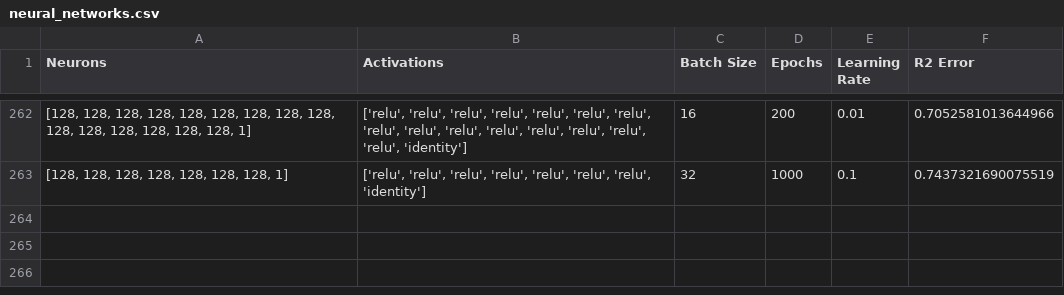
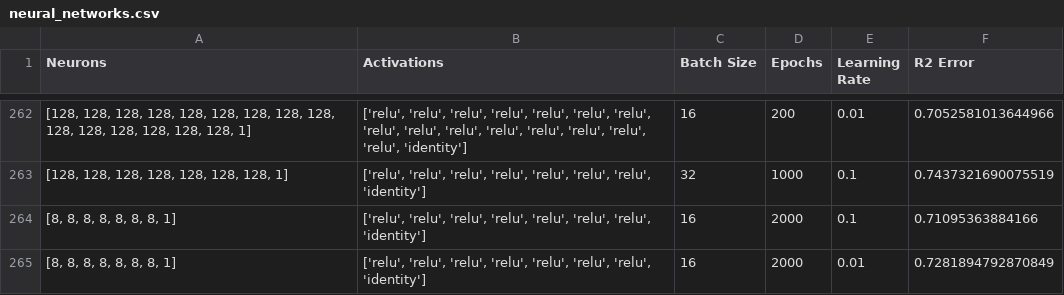
Before and after one commit to elleggert/numpy_neural_network, a CSV file: neural_networks.csv, drawn as a sheet; only a part is shown, gaps mark what is left out; the diff names each change by its address in the sheet, - before the commit and + after, or states it on an @@ line.

Commit message:
cleaned comments

```diff
--- a/neural_networks.csv
+++ b/neural_networks.csv
+row 264: [8, 8, 8, 8, 8, 8, 8, 1] | ['relu', 'relu', 'relu', 'relu', 'relu', 'relu', 'relu', 'identity'] | 16 | 2000 | 0.1 | 0.71095363884166
+row 265: [8, 8, 8, 8, 8, 8, 8, 1] | ['relu', 'relu', 'relu', 'relu', 'relu', 'relu', 'relu', 'identity'] | 16 | 2000 | 0.01 | 0.7281894792870849
```
